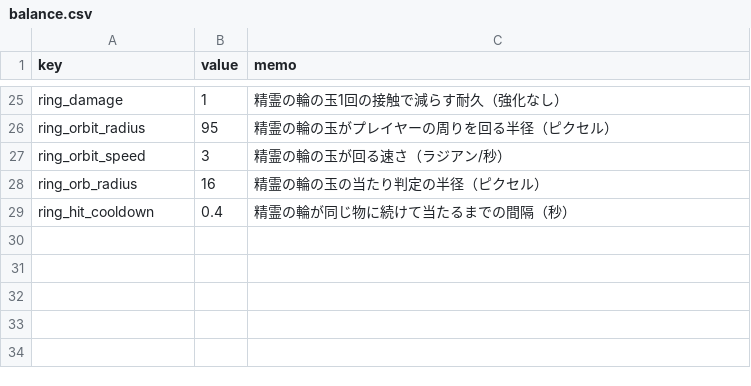
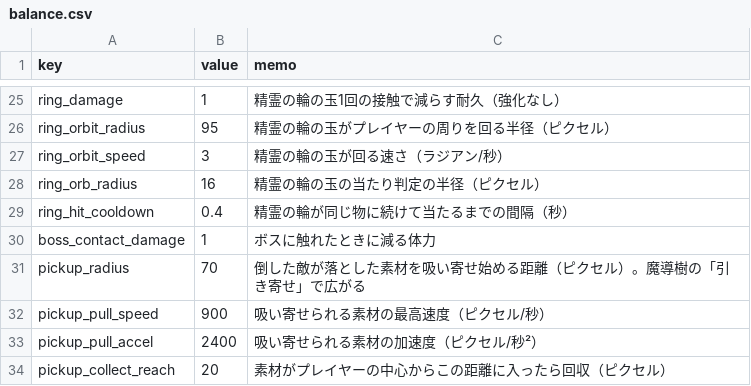
Before and after one commit to elefolo4565/fantasyIncremental, a CSV file: data/balance.csv, drawn as a sheet; only a part is shown, gaps mark what is left out; the diff names each change by its address in the sheet, - before the commit and + after, or states it on an @@ line.

```diff
--- a/data/balance.csv
+++ b/data/balance.csv
+row 30: boss_contact_damage | 1 | ボスに触れたときに減る体力
+row 31: pickup_radius | 70 | 倒した敵が落とした素材を吸い寄せ始める距離（ピクセル）。魔導樹の「引き寄せ」で広がる
+row 32: pickup_pull_speed | 900 | 吸い寄せられる素材の最高速度（ピクセル/秒）
+row 33: pickup_pull_accel | 2400 | 吸い寄せられる素材の加速度（ピクセル/秒²）
+row 34: pickup_collect_reach | 20 | 素材がプレイヤーの中心からこの距離に入ったら回収（ピクセル）
```
Also changed, not shown: data/stages.csv, data/upgrades.csv, 14 other files.
